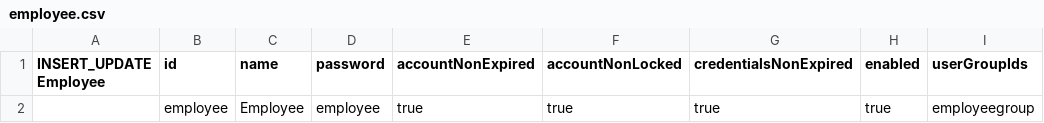
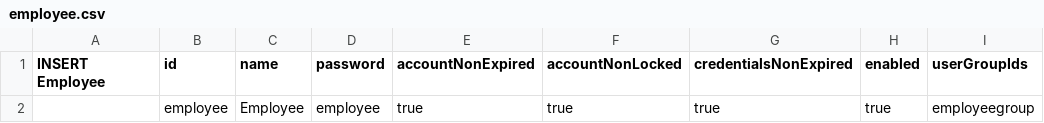
Before and after one commit to williamtanws/beanframework, a CSV file: bin/backend/console/src/main/resources/import/employee.csv, drawn as a sheet; only a part is shown; the diff names each change by its address in the sheet, - before the commit and + after, or states it on an @@ line.

```diff
--- a/bin/backend/console/src/main/resources/import/employee.csv
+++ b/bin/backend/console/src/main/resources/import/employee.csv
-A1: INSERT_UPDATE Employee
+A1: INSERT Employee
```
Also changed, not shown: bin/backend/console/src/main/resources/import/enumeration.csv, bin/backend/console/src/main/resources/import/menu.csv, 12 other files.
